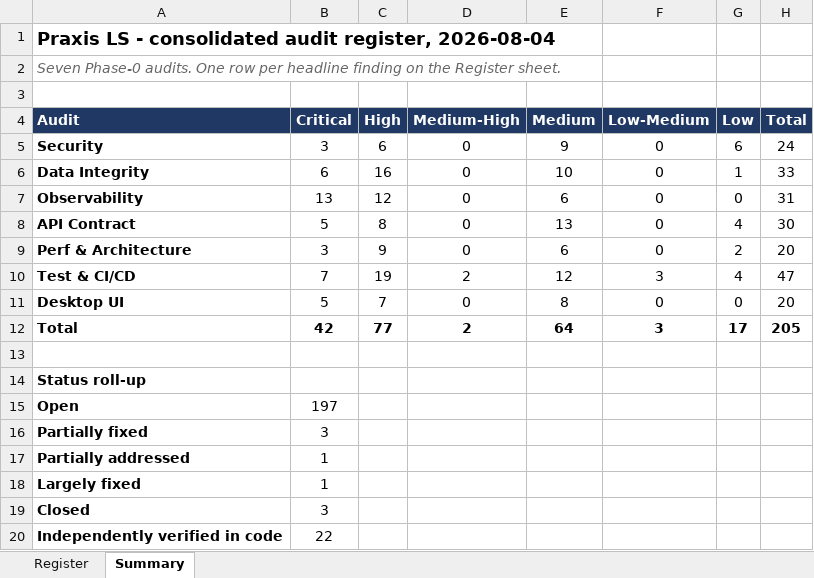
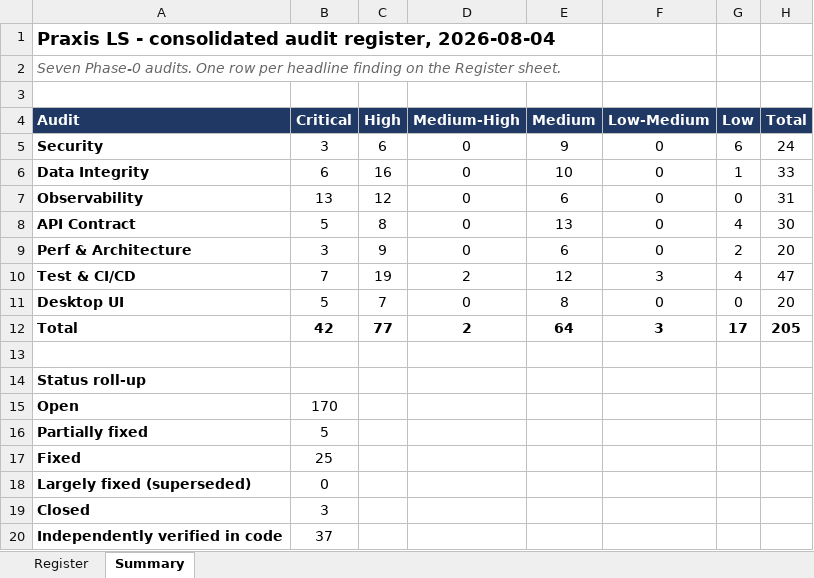
Before and after one commit to Ghosted34/praxis-ls, an Excel workbook: doc/AUDIT_REGISTER_2026-08-04.xlsx, sheet Summary, drawn as a sheet; values as stored, in another font and other column widths than the file's, no borders; removed rows and columns are numbered as before the commit, all else as after; the diff names each change by its address in the sheet, - before the commit and + after, or states it on an @@ line.

```diff
--- a/doc/AUDIT_REGISTER_2026-08-04.xlsx (sheet Summary)
+++ b/doc/AUDIT_REGISTER_2026-08-04.xlsx (sheet Summary)
-B15 (Critical): 197
+B15 (Critical): 170
-B16 (Critical): 3
+B16 (Critical): 5
-row 17: Partially addressed | 1
-row 18: Largely fixed | 1
+row 17: Fixed | 25
+row 18: Largely fixed (superseded) | 0
-B20 (Critical): 22
+B20 (Critical): 37
```
Also changed, not shown: sheet Register, 1 other file.
